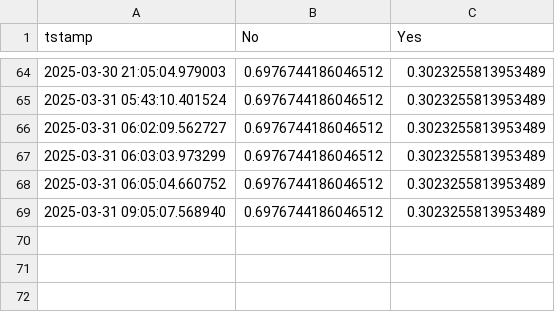
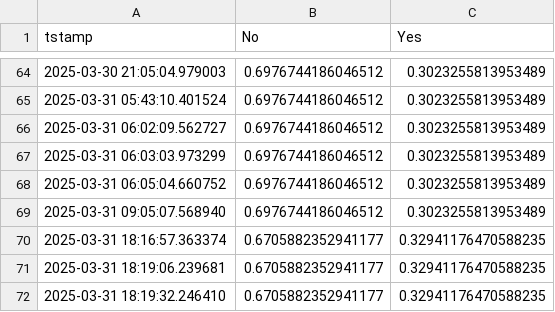
Before and after one commit to aliopor/odds, a CSV file: Majority.csv, drawn as a sheet; only a part is shown, gaps mark what is left out; the diff names each change by its address in the sheet, - before the commit and + after, or states it on an @@ line.

```diff
--- a/Majority.csv
+++ b/Majority.csv
+row 70: 2025-03-31 18:16:57.363374 | 0.6705882352941177 | 0.32941176470588235
+row 71: 2025-03-31 18:19:06.239681 | 0.6705882352941177 | 0.32941176470588235
+row 72: 2025-03-31 18:19:32.246410 | 0.6705882352941177 | 0.32941176470588235
```
Also changed, not shown: formedGov.csv, typeOfGov.csv.
